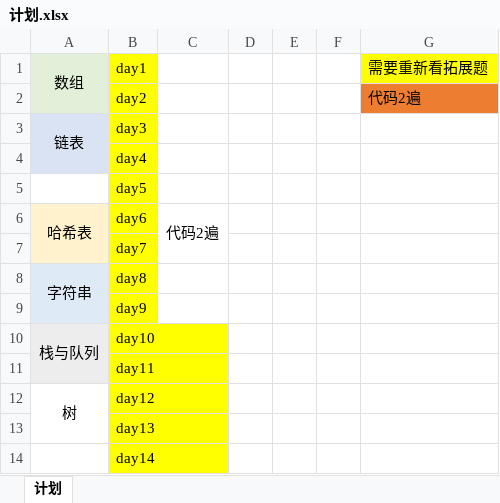
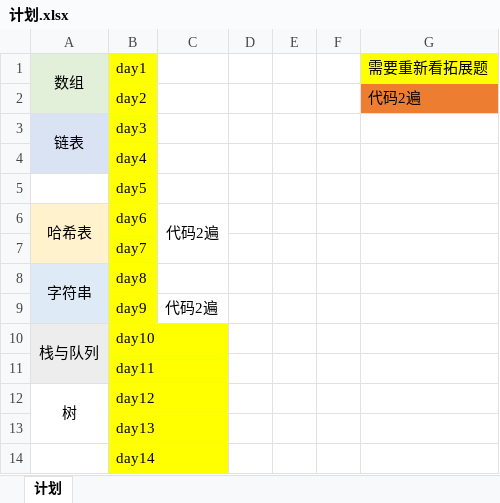
Before and after one commit to syf947393412/leedcode, an Excel workbook: 计划.xlsx, sheet 计划, drawn as a sheet; values as stored, in another font and other column widths than the file's, no borders; the diff names each change by its address in the sheet, - before the commit and + after, or states it on an @@ line.

```diff
--- a/计划.xlsx (sheet 计划)
+++ b/计划.xlsx (sheet 计划)
-C9: (empty)
+C9: 代码2遍
```
Also changed, not shown: 22 other files.
